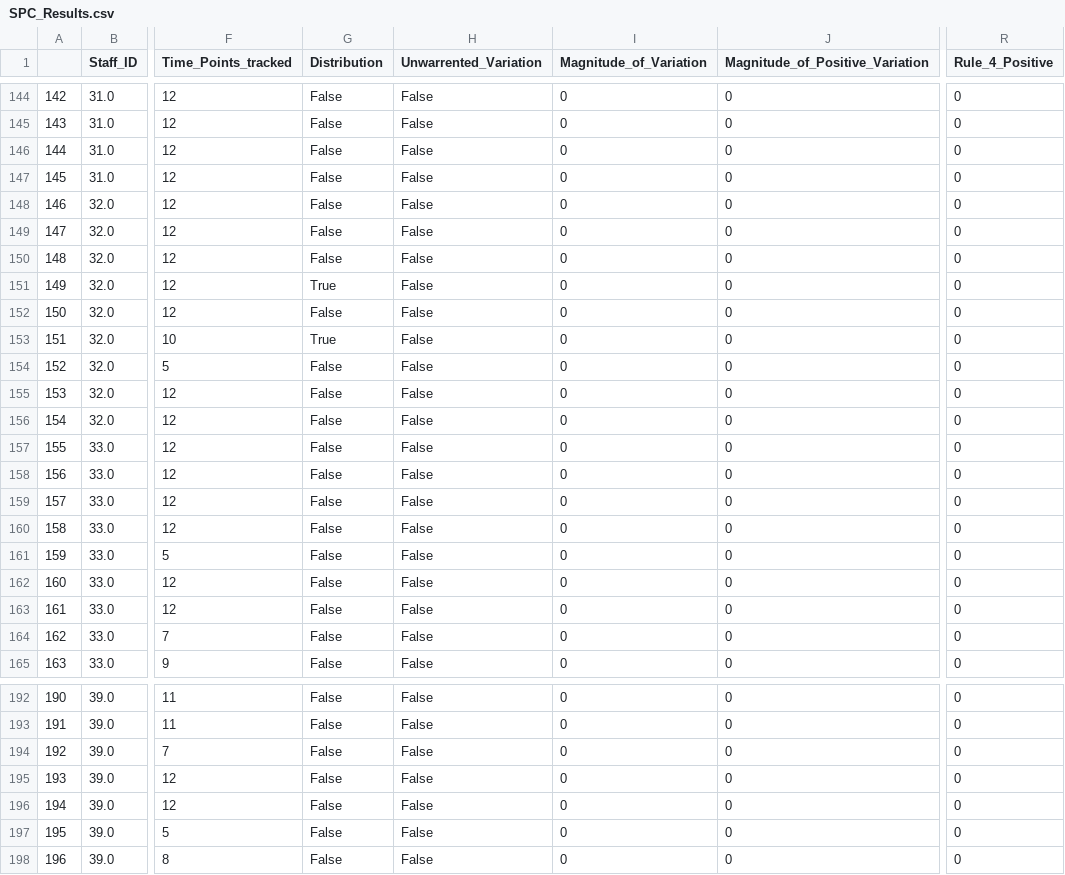
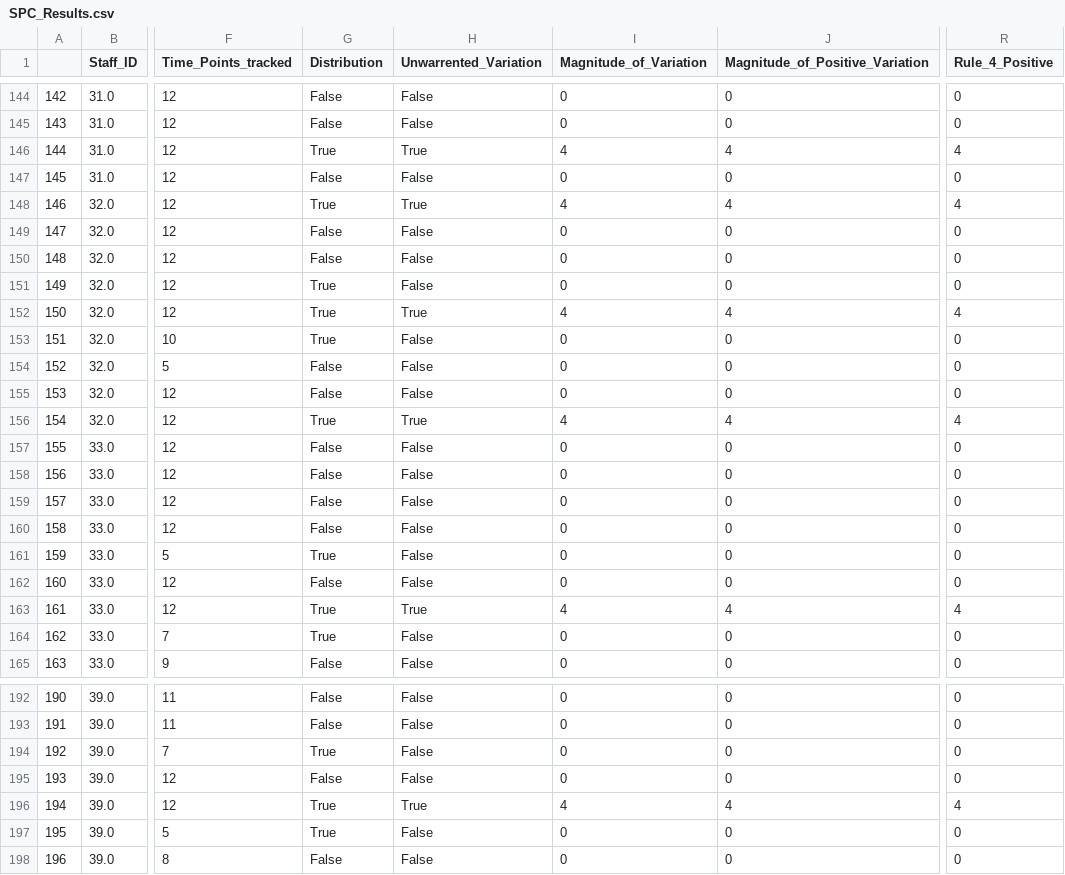
Before and after one commit to phbarris/SPC, a CSV file: SPC_Results.csv, drawn as a sheet; only a part is shown, gaps mark what is left out; the diff covers the shown part only; the diff names each change by its address in the sheet, - before the commit and + after, or states it on an @@ line.

```diff
--- a/SPC_Results.csv
+++ b/SPC_Results.csv
-G146 (Distribution): False
+G146 (Distribution): True
-H146 (Unwarrented_Variation): False
+H146 (Unwarrented_Variation): True
-I146 (Magnitude_of_Variation): 0
+I146 (Magnitude_of_Variation): 4
-J146 (Magnitude_of_Positive_Variation): 0
+J146 (Magnitude_of_Positive_Variation): 4
-R146 (Rule_4_Positive): 0
+R146 (Rule_4_Positive): 4
-G148 (Distribution): False
+G148 (Distribution): True
-H148 (Unwarrented_Variation): False
+H148 (Unwarrented_Variation): True
-I148 (Magnitude_of_Variation): 0
+I148 (Magnitude_of_Variation): 4
-J148 (Magnitude_of_Positive_Variation): 0
+J148 (Magnitude_of_Positive_Variation): 4
-R148 (Rule_4_Positive): 0
+R148 (Rule_4_Positive): 4
-G152 (Distribution): False
+G152 (Distribution): True
-H152 (Unwarrented_Variation): False
+H152 (Unwarrented_Variation): True
-I152 (Magnitude_of_Variation): 0
+I152 (Magnitude_of_Variation): 4
-J152 (Magnitude_of_Positive_Variation): 0
+J152 (Magnitude_of_Positive_Variation): 4
-R152 (Rule_4_Positive): 0
+R152 (Rule_4_Positive): 4
-G156 (Distribution): False
+G156 (Distribution): True
-H156 (Unwarrented_Variation): False
+H156 (Unwarrented_Variation): True
-I156 (Magnitude_of_Variation): 0
+I156 (Magnitude_of_Variation): 4
-J156 (Magnitude_of_Positive_Variation): 0
+J156 (Magnitude_of_Positive_Variation): 4
-R156 (Rule_4_Positive): 0
+R156 (Rule_4_Positive): 4
-G161 (Distribution): False
+G161 (Distribution): True
-G163:G164 (Distribution): False
+G163:G164 (Distribution): True
-H163 (Unwarrented_Variation): False
+H163 (Unwarrented_Variation): True
-I163 (Magnitude_of_Variation): 0
+I163 (Magnitude_of_Variation): 4
-J163 (Magnitude_of_Positive_Variation): 0
+J163 (Magnitude_of_Positive_Variation): 4
-R163 (Rule_4_Positive): 0
+R163 (Rule_4_Positive): 4
-G194 (Distribution): False
+G194 (Distribution): True
-G196:G197 (Distribution): False
+G196:G197 (Distribution): True
-H196 (Unwarrented_Variation): False
+H196 (Unwarrented_Variation): True
-I196 (Magnitude_of_Variation): 0
+I196 (Magnitude_of_Variation): 4
-J196 (Magnitude_of_Positive_Variation): 0
+J196 (Magnitude_of_Positive_Variation): 4
-R196 (Rule_4_Positive): 0
+R196 (Rule_4_Positive): 4
```
Also changed, not shown: 139 edited cells elsewhere in this file, 1 other file.
